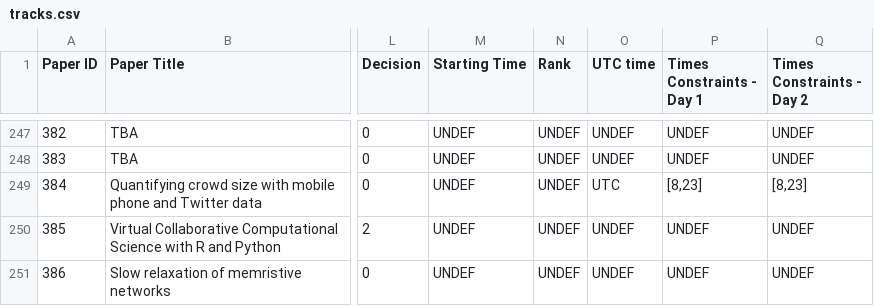
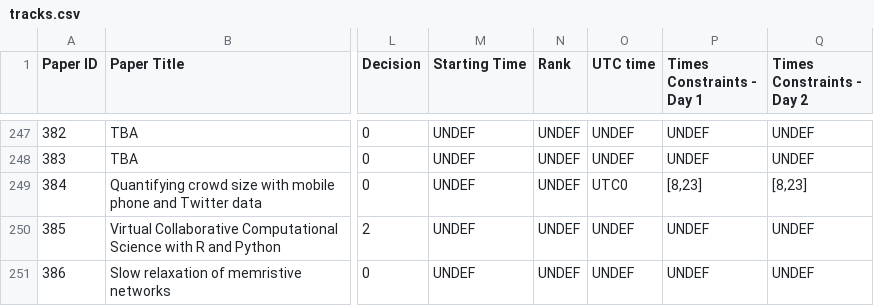
Before and after one commit to damnedx/csdc17, a CSV file: tracks.csv, drawn as a sheet; only a part is shown, gaps mark what is left out; the diff names each change by its address in the sheet, - before the commit and + after, or states it on an @@ line.

```diff
--- a/tracks.csv
+++ b/tracks.csv
-O249 (UTC time): UTC
+O249 (UTC time): UTC0
```
Also changed, not shown: 1 other file.
